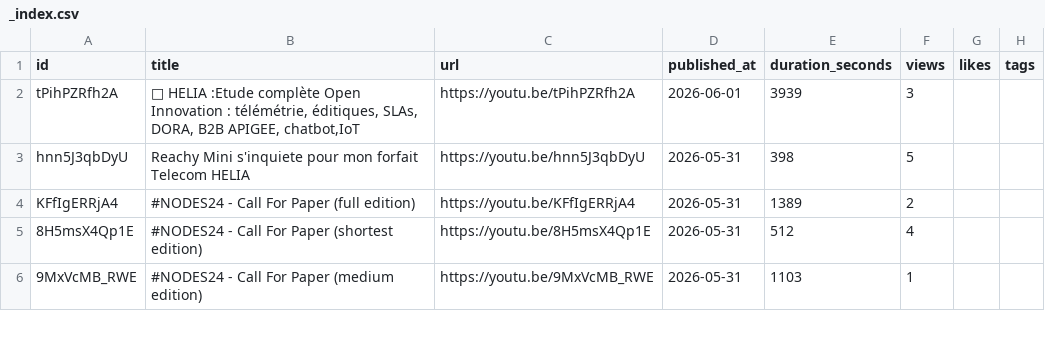
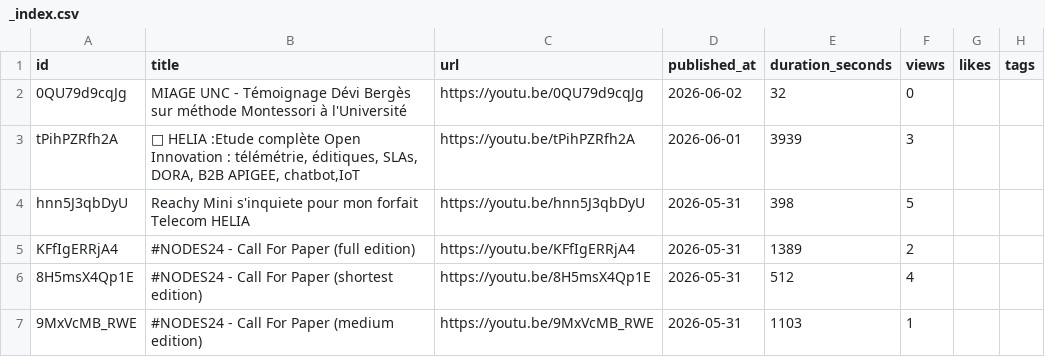
Before and after one commit to adriens/whoami, a CSV file: data/youtube/devops-lab/_index.csv, drawn as a sheet; only a part is shown; the diff names each change by its address in the sheet, - before the commit and + after, or states it on an @@ line.

Commit message:
chore(youtube): add testimonial — Dévi Bergès MIAGE UNC Montessori method
- video: 0QU79d9cqJg (32s, 2026-06-02)
- student M2 MIAGE UNC, promo 2025
- themes: pedagogie, transmission, mentorat, trust-building, lasting-impact

```diff
--- a/data/youtube/devops-lab/_index.csv
+++ b/data/youtube/devops-lab/_index.csv
+row 2: 0QU79d9cqJg | MIAGE UNC - Témoignage Dévi Bergès sur méthode Montessori à l'Université | https://youtu.be/0QU79d9cqJg | 2026-06-02 | 32 | 0
```
Also changed, not shown: 1 other file.
